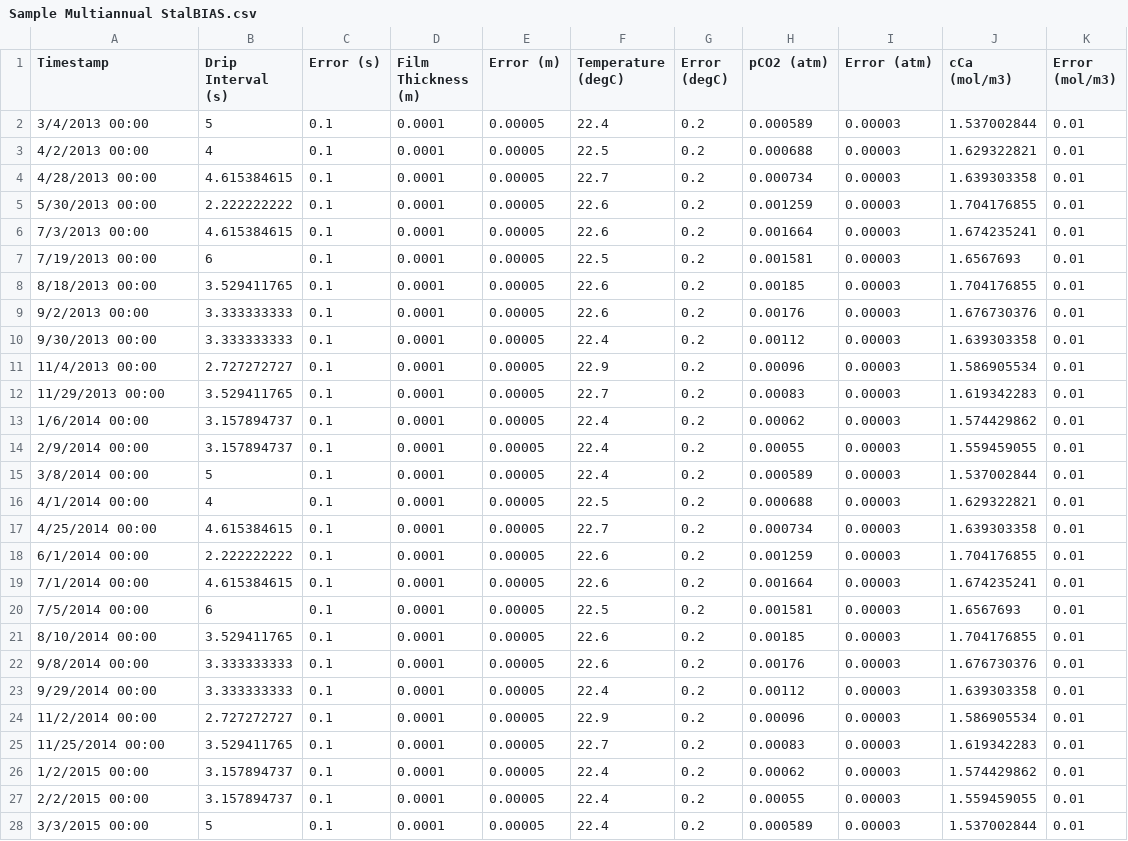
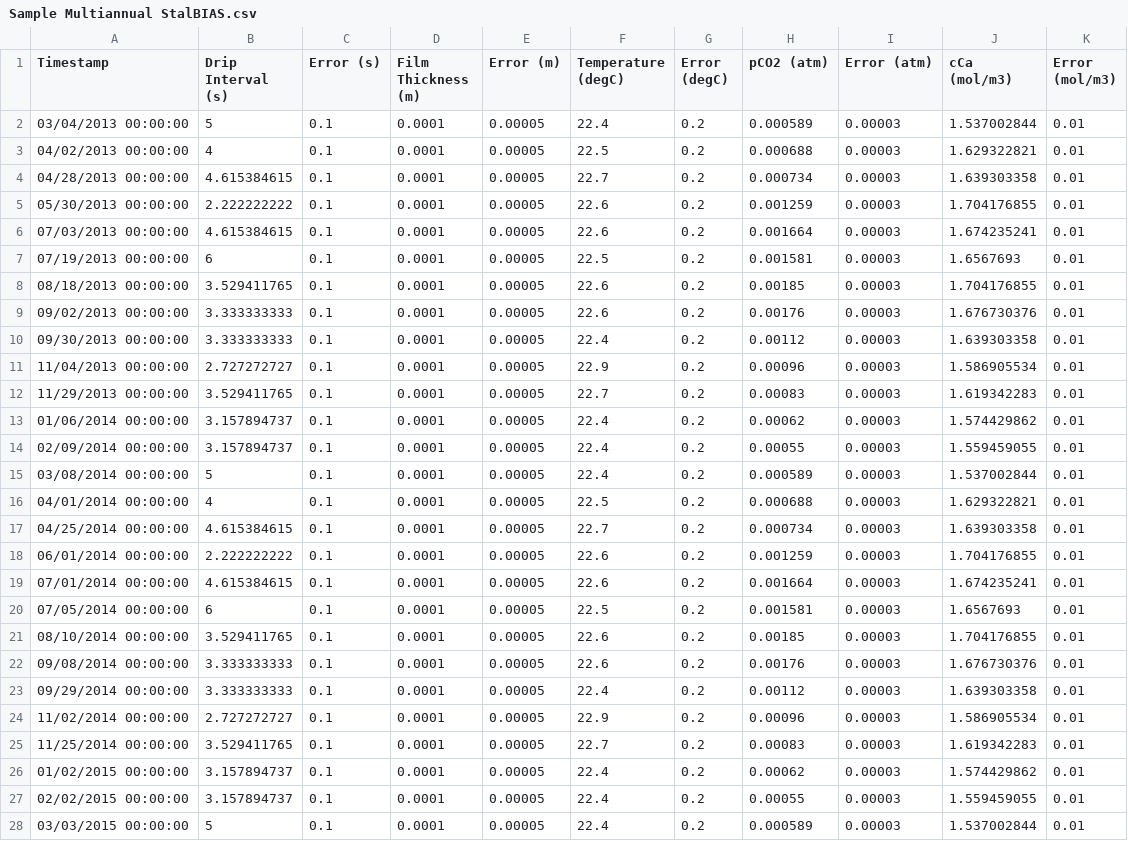
Before and after one commit to RolfVieten/StalGrowth, a CSV file: src/Sample Data/Sample Multiannual StalBIAS.csv, drawn as a sheet; only a part is shown; the diff covers the shown part only.

Commit message:
Added seconds and 2 digits to day and month
done

```diff
--- a/src/Sample Data/Sample Multiannual StalBIAS.csv
+++ b/src/Sample Data/Sample Multiannual StalBIAS.csv
@@ -1,28 +1,28 @@
 Timestamp,Drip Interval (s),Error (s),Film Thickness (m),Error (m),Temperature (degC),Error (degC),pCO2 (atm),Error (atm),cCa (mol/m3),Error (mol/m3)
-3/4/2013 00:00,5,0.1,0.0001,0.00005,22.4,0.2,0.000589,0.00003,1.537002844,0.01
-4/2/2013 00:00,4,0.1,0.0001,0.00005,22.5,0.2,0.000688,0.00003,1.629322821,0.01
-4/28/2013 00:00,4.615384615,0.1,0.0001,0.00005,22.7,0.2,0.000734,0.00003,1.639303358,0.01
-5/30/2013 00:00,2.222222222,0.1,0.0001,0.00005,22.6,0.2,0.001259,0.00003,1.704176855,0.01
-7/3/2013 00:00,4.615384615,0.1,0.0001,0.00005,22.6,0.2,0.001664,0.00003,1.674235241,0.01
-7/19/2013 00:00,6,0.1,0.0001,0.00005,22.5,0.2,0.001581,0.00003,1.6567693,0.01
-8/18/2013 00:00,3.529411765,0.1,0.0001,0.00005,22.6,0.2,0.00185,0.00003,1.704176855,0.01
-9/2/2013 00:00,3.333333333,0.1,0.0001,0.00005,22.6,0.2,0.00176,0.00003,1.676730376,0.01
-9/30/2013 00:00,3.333333333,0.1,0.0001,0.00005,22.4,0.2,0.00112,0.00003,1.639303358,0.01
-11/4/2013 00:00,2.727272727,0.1,0.0001,0.00005,22.9,0.2,0.00096,0.00003,1.586905534,0.01
-11/29/2013 00:00,3.529411765,0.1,0.0001,0.00005,22.7,0.2,0.00083,0.00003,1.619342283,0.01
-1/6/2014 00:00,3.157894737,0.1,0.0001,0.00005,22.4,0.2,0.00062,0.00003,1.574429862,0.01
-2/9/2014 00:00,3.157894737,0.1,0.0001,0.00005,22.4,0.2,0.00055,0.00003,1.559459055,0.01
-3/8/2014 00:00,5,0.1,0.0001,0.00005,22.4,0.2,0.000589,0.00003,1.537002844,0.01
-4/1/2014 00:00,4,0.1,0.0001,0.00005,22.5,0.2,0.000688,0.00003,1.629322821,0.01
-4/25/2014 00:00,4.615384615,0.1,0.0001,0.00005,22.7,0.2,0.000734,0.00003,1.639303358,0.01
-6/1/2014 00:00,2.222222222,0.1,0.0001,0.00005,22.6,0.2,0.001259,0.00003,1.704176855,0.01
-7/1/2014 00:00,4.615384615,0.1,0.0001,0.00005,22.6,0.2,0.001664,0.00003,1.674235241,0.01
-7/5/2014 00:00,6,0.1,0.0001,0.00005,22.5,0.2,0.001581,0.00003,1.6567693,0.01
-8/10/2014 00:00,3.529411765,0.1,0.0001,0.00005,22.6,0.2,0.00185,0.00003,1.704176855,0.01
-9/8/2014 00:00,3.333333333,0.1,0.0001,0.00005,22.6,0.2,0.00176,0.00003,1.676730376,0.01
-9/29/2014 00:00,3.333333333,0.1,0.0001,0.00005,22.4,0.2,0.00112,0.00003,1.639303358,0.01
-11/2/2014 00:00,2.727272727,0.1,0.0001,0.00005,22.9,0.2,0.00096,0.00003,1.586905534,0.01
-11/25/2014 00:00,3.529411765,0.1,0.0001,0.00005,22.7,0.2,0.00083,0.00003,1.619342283,0.01
-1/2/2015 00:00,3.157894737,0.1,0.0001,0.00005,22.4,0.2,0.00062,0.00003,1.574429862,0.01
-2/2/2015 00:00,3.157894737,0.1,0.0001,0.00005,22.4,0.2,0.00055,0.00003,1.559459055,0.01
-3/3/2015 00:00,5,0.1,0.0001,0.00005,22.4,0.2,0.000589,0.00003,1.537002844,0.01
+03/04/2013 00:00:00,5,0.1,0.0001,0.00005,22.4,0.2,0.000589,0.00003,1.537002844,0.01
+04/02/2013 00:00:00,4,0.1,0.0001,0.00005,22.5,0.2,0.000688,0.00003,1.629322821,0.01
+04/28/2013 00:00:00,4.615384615,0.1,0.0001,0.00005,22.7,0.2,0.000734,0.00003,1.639303358,0.01
+05/30/2013 00:00:00,2.222222222,0.1,0.0001,0.00005,22.6,0.2,0.001259,0.00003,1.704176855,0.01
+07/03/2013 00:00:00,4.615384615,0.1,0.0001,0.00005,22.6,0.2,0.001664,0.00003,1.674235241,0.01
+07/19/2013 00:00:00,6,0.1,0.0001,0.00005,22.5,0.2,0.001581,0.00003,1.6567693,0.01
+08/18/2013 00:00:00,3.529411765,0.1,0.0001,0.00005,22.6,0.2,0.00185,0.00003,1.704176855,0.01
+09/02/2013 00:00:00,3.333333333,0.1,0.0001,0.00005,22.6,0.2,0.00176,0.00003,1.676730376,0.01
+09/30/2013 00:00:00,3.333333333,0.1,0.0001,0.00005,22.4,0.2,0.00112,0.00003,1.639303358,0.01
+11/04/2013 00:00:00,2.727272727,0.1,0.0001,0.00005,22.9,0.2,0.00096,0.00003,1.586905534,0.01
+11/29/2013 00:00:00,3.529411765,0.1,0.0001,0.00005,22.7,0.2,0.00083,0.00003,1.619342283,0.01
+01/06/2014 00:00:00,3.157894737,0.1,0.0001,0.00005,22.4,0.2,0.00062,0.00003,1.574429862,0.01
+02/09/2014 00:00:00,3.157894737,0.1,0.0001,0.00005,22.4,0.2,0.00055,0.00003,1.559459055,0.01
+03/08/2014 00:00:00,5,0.1,0.0001,0.00005,22.4,0.2,0.000589,0.00003,1.537002844,0.01
+04/01/2014 00:00:00,4,0.1,0.0001,0.00005,22.5,0.2,0.000688,0.00003,1.629322821,0.01
+04/25/2014 00:00:00,4.615384615,0.1,0.0001,0.00005,22.7,0.2,0.000734,0.00003,1.639303358,0.01
+06/01/2014 00:00:00,2.222222222,0.1,0.0001,0.00005,22.6,0.2,0.001259,0.00003,1.704176855,0.01
+07/01/2014 00:00:00,4.615384615,0.1,0.0001,0.00005,22.6,0.2,0.001664,0.00003,1.674235241,0.01
+07/05/2014 00:00:00,6,0.1,0.0001,0.00005,22.5,0.2,0.001581,0.00003,1.6567693,0.01
+08/10/2014 00:00:00,3.529411765,0.1,0.0001,0.00005,22.6,0.2,0.00185,0.00003,1.704176855,0.01
+09/08/2014 00:00:00,3.333333333,0.1,0.0001,0.00005,22.6,0.2,0.00176,0.00003,1.676730376,0.01
+09/29/2014 00:00:00,3.333333333,0.1,0.0001,0.00005,22.4,0.2,0.00112,0.00003,1.639303358,0.01
+11/02/2014 00:00:00,2.727272727,0.1,0.0001,0.00005,22.9,0.2,0.00096,0.00003,1.586905534,0.01
+11/25/2014 00:00:00,3.529411765,0.1,0.0001,0.00005,22.7,0.2,0.00083,0.00003,1.619342283,0.01
+01/02/2015 00:00:00,3.157894737,0.1,0.0001,0.00005,22.4,0.2,0.00062,0.00003,1.574429862,0.01
+02/02/2015 00:00:00,3.157894737,0.1,0.0001,0.00005,22.4,0.2,0.00055,0.00003,1.559459055,0.01
+03/03/2015 00:00:00,5,0.1,0.0001,0.00005,22.4,0.2,0.000589,0.00003,1.537002844,0.01
```
Also changed, not shown: 9 edited cells elsewhere in this file.
